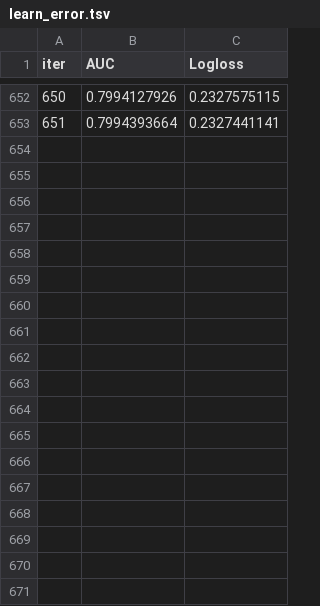
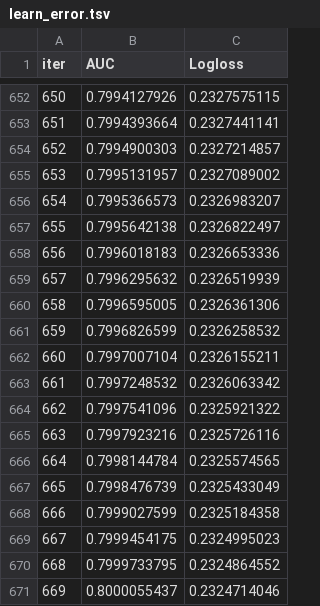
Before and after one commit to 2econsulting/Kaggle, a TSV file: R/Classification/STACK/learn_error.tsv, drawn as a sheet; only a part is shown, gaps mark what is left out; the diff names each change by its address in the sheet, - before the commit and + after, or states it on an @@ line.

```diff
--- a/R/Classification/STACK/learn_error.tsv
+++ b/R/Classification/STACK/learn_error.tsv
+row 654: 652 | 0.7994900303 | 0.2327214857
+row 655: 653 | 0.7995131957 | 0.2327089002
+row 656: 654 | 0.7995366573 | 0.2326983207
+row 657: 655 | 0.7995642138 | 0.2326822497
+row 658: 656 | 0.7996018183 | 0.2326653336
+row 659: 657 | 0.7996295632 | 0.2326519939
+row 660: 658 | 0.7996595005 | 0.2326361306
+row 661: 659 | 0.7996826599 | 0.2326258532
+row 662: 660 | 0.7997007104 | 0.2326155211
+row 663: 661 | 0.7997248532 | 0.2326063342
+row 664: 662 | 0.7997541096 | 0.2325921322
+row 665: 663 | 0.7997923216 | 0.2325726116
+row 666: 664 | 0.7998144784 | 0.2325574565
+row 667: 665 | 0.7998476739 | 0.2325433049
+row 668: 666 | 0.7999027599 | 0.2325184358
+row 669: 667 | 0.7999454175 | 0.2324995023
+row 670: 668 | 0.7999733795 | 0.2324864552
+row 671: 669 | 0.8000055437 | 0.2324714046
```
Also changed, not shown: R/Classification/STACK/test_error.tsv, R/Classification/STACK/time_left.tsv, 3 other files.
